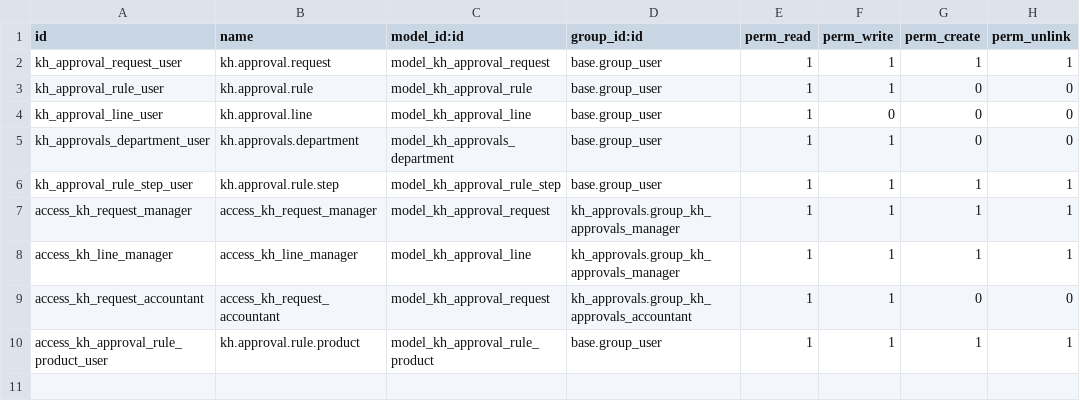
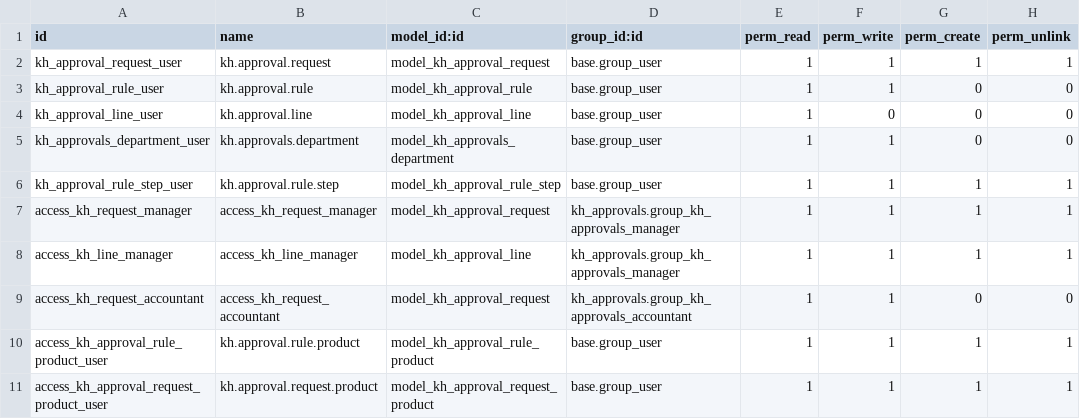
Before and after one commit to Khales-Group/odoo-custom-, a CSV file: addons/kh_approvals/security/ir.model.access.csv, drawn as a sheet.

```diff
--- a/addons/kh_approvals/security/ir.model.access.csv
+++ b/addons/kh_approvals/security/ir.model.access.csv
@@ -10 +10,2 @@ access_kh_request_accountant,access_kh_request_accountant,model_kh_approval_requ
 access_kh_approval_rule_product_user,kh.approval.rule.product,model_kh_approval_rule_product,base.group_user,1,1,1,1
+access_kh_approval_request_product_user,kh.approval.request.product,model_kh_approval_request_product,base.group_user,1,1,1,1
```
Also changed, not shown: 4 other files.
